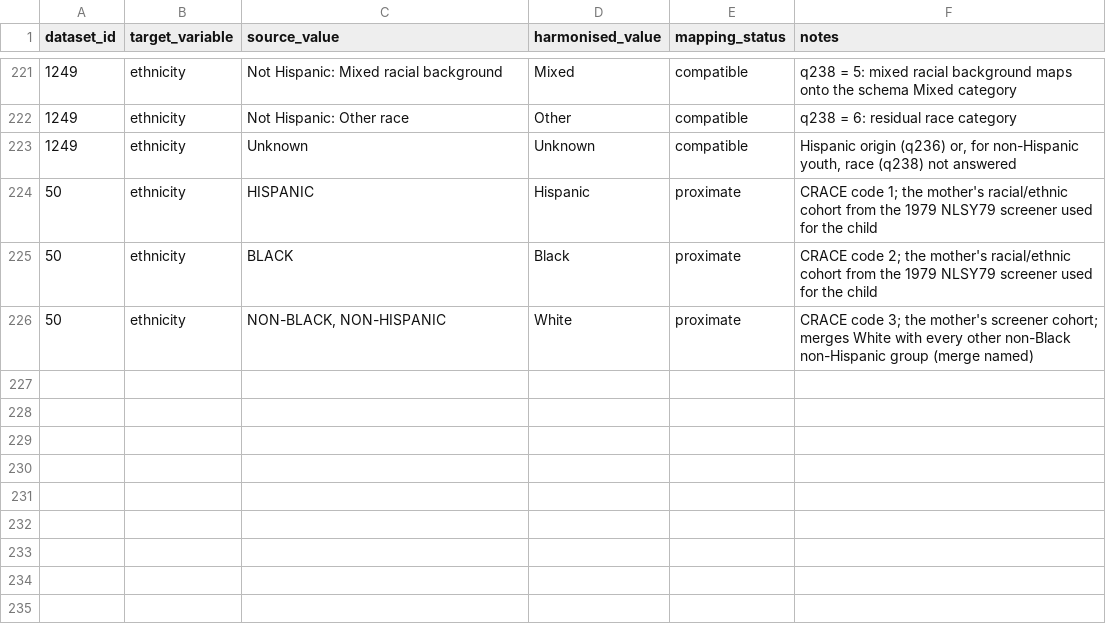
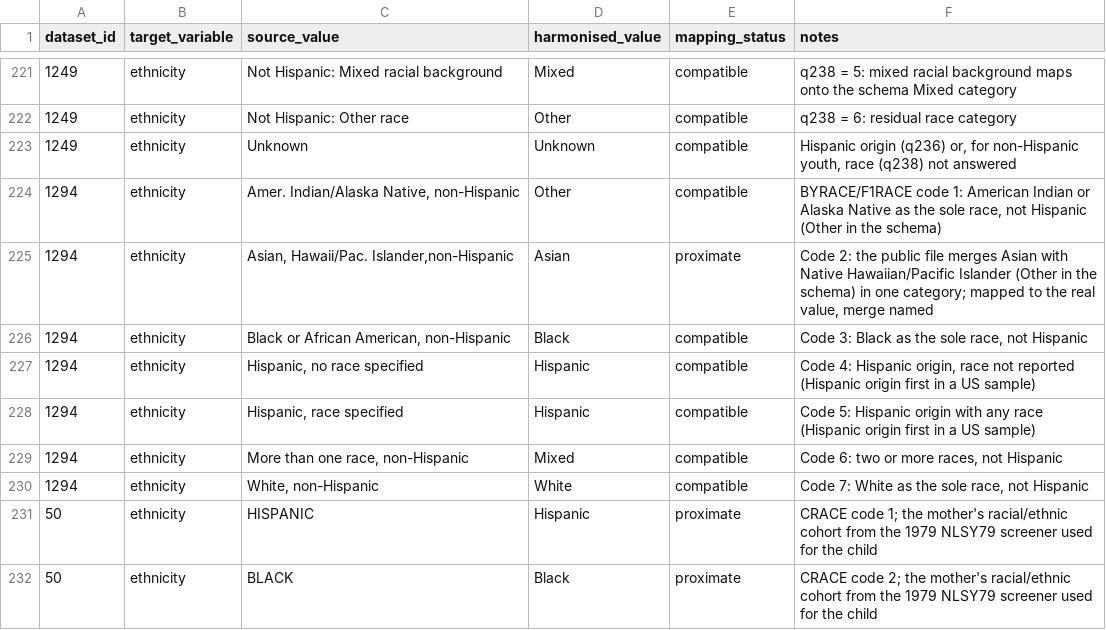
Before and after one commit to Motivation-and-Behaviour/bigger_picture, a CSV file: harmonisation/lookups/ethnicity.csv, drawn as a sheet; only a part is shown, gaps mark what is left out; the shorter side is filled out with more unchanged rows; the diff names each change by its address in the sheet, - before the commit and + after, or states it on an @@ line.

```diff
--- a/harmonisation/lookups/ethnicity.csv
+++ b/harmonisation/lookups/ethnicity.csv
+row 224: 1294 | ethnicity | Amer. Indian/Alaska Native, non-Hispanic | Other | compatible | BYRACE/F1RACE code 1: American Indian or Alaska Native as the sole race, not Hispanic (Other in the schema)
+row 225: 1294 | ethnicity | Asian, Hawaii/Pac. Islander,non-Hispanic | Asian | proximate | Code 2: the public file merges Asian with Native Hawaiian/Pacific Islander (Other in the schema) in one category; mapped to the real value, merge named
+row 226: 1294 | ethnicity | Black or African American, non-Hispanic | Black | compatible | Code 3: Black as the sole race, not Hispanic
+row 227: 1294 | ethnicity | Hispanic, no race specified | Hispanic | compatible | Code 4: Hispanic origin, race not reported (Hispanic origin first in a US sample)
+row 228: 1294 | ethnicity | Hispanic, race specified | Hispanic | compatible | Code 5: Hispanic origin with any race (Hispanic origin first in a US sample)
+row 229: 1294 | ethnicity | More than one race, non-Hispanic | Mixed | compatible | Code 6: two or more races, not Hispanic
+row 230: 1294 | ethnicity | White, non-Hispanic | White | compatible | Code 7: White as the sole race, not Hispanic
```
Also changed, not shown: harmonisation/lookups/maternal_education.csv, 3 other files.
